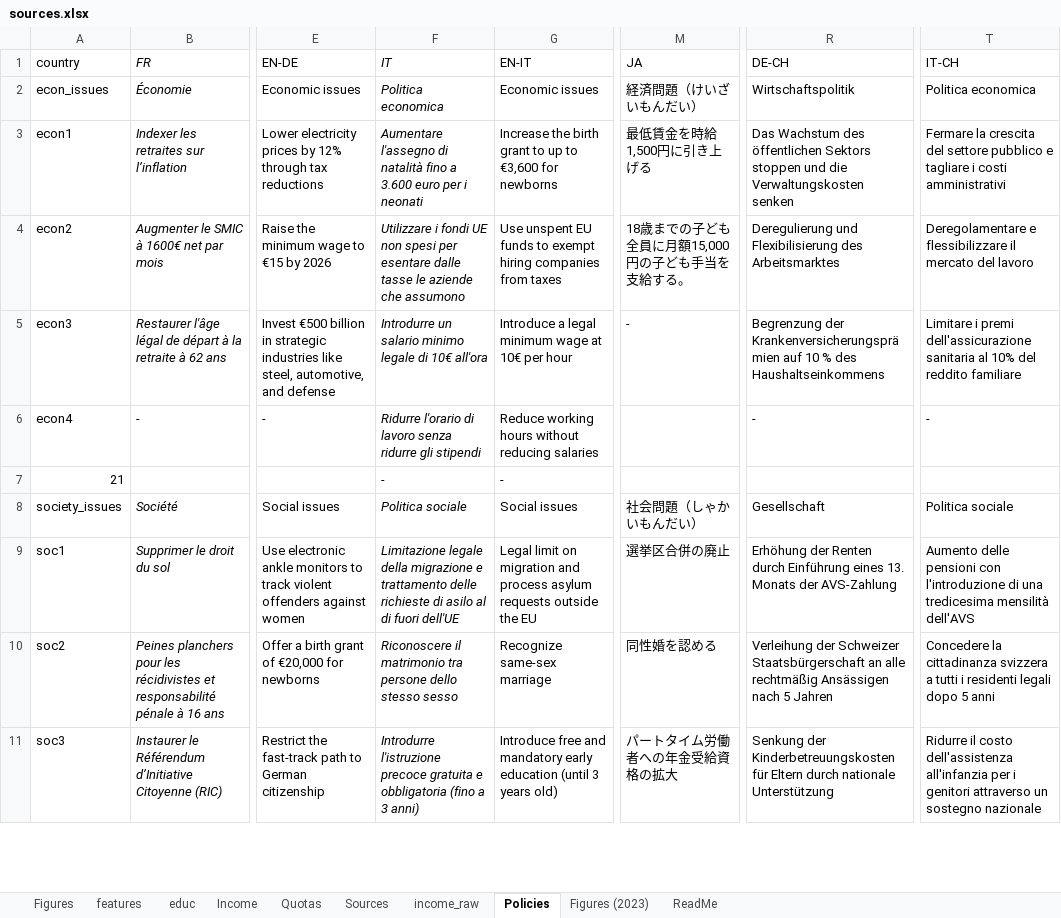
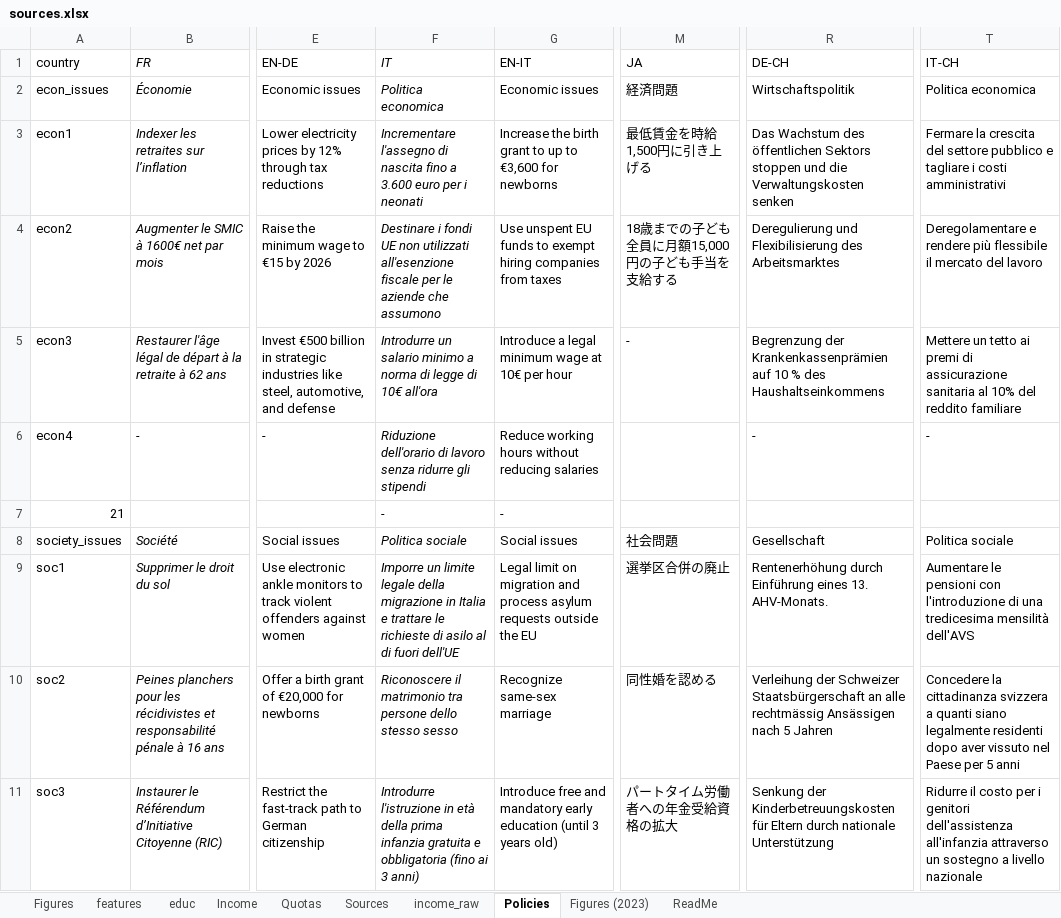
Before and after one commit to bixiou/robustness_global_redistr, an Excel workbook: questionnaire/sources.xlsx, sheet Policies, drawn as a sheet; only a part is shown, gaps mark what is left out; values as stored, in another font and other column widths than the file's, no borders; the diff covers the shown part only; the diff names each change by its address in the sheet, - before the commit and + after, or states it on an @@ line.

Commit message:
zipcodes, questionnaire

```diff
--- a/questionnaire/sources.xlsx (sheet Policies)
+++ b/questionnaire/sources.xlsx (sheet Policies)
-M2 (JA): 経済問題（けいざいもんだい）
+M2 (JA): 経済問題
-F3 (IT): Aumentare l'assegno di natalità fino a…
+F3 (IT): Incrementare l'assegno di nascita fino a…
-F4 (IT): Utilizzare i fondi UE non spesi per esentare dalle tasse le aziende…
+F4 (IT): Destinare i fondi UE non utilizzati all'esenzione fiscale per le aziende…
-M4 (JA): 18歳までの子ども全員に月額15,000円の子ども手当を支給する。
+M4 (JA): 18歳までの子ども全員に月額15,000円の子ども手当を支給する
-T4 (IT-CH): Deregolamentare e flessibilizzare il mercato…
+T4 (IT-CH): Deregolamentare e rendere più flessibile il mercato…
-F5 (IT): …salario minimo legale di 10€…
+F5 (IT): …salario minimo a norma di legge di 10€…
-R5 (DE-CH): Begrenzung der Krankenversicherungsprämien auf 10…
+R5 (DE-CH): Begrenzung der Krankenkassenprämien auf 10…
-T5 (IT-CH): Limitare i premi dell'assicurazione sanitaria al…
+T5 (IT-CH): Mettere un tetto ai premi di assicurazione sanitaria al…
-F6 (IT): Ridurre l'orario di lavoro…
+F6 (IT): Riduzione dell'orario di lavoro…
-M8 (JA): 社会問題（しゃかいもんだい）
+M8 (JA): 社会問題
-F9 (IT): Limitazione legale della migrazione e trattamento delle richieste di…
+F9 (IT): Imporre un limite legale della migrazione in Italia e trattare le richieste di…
-R9 (DE-CH): Erhöhung der Renten durch Einführung eines 13. Monats der AVS-Zahlung
+R9 (DE-CH): Rentenerhöhung durch Einführung eines 13. AHV-Monats.
-T9 (IT-CH): Aumento delle pensioni con…
+T9 (IT-CH): Aumentare le pensioni con…
-R10 (DE-CH): …an alle rechtmäßig Ansässigen nach…
+R10 (DE-CH): …an alle rechtmässig Ansässigen nach…
-T10 (IT-CH): …svizzera a tutti i residenti legali dopo 5 anni
+T10 (IT-CH): …svizzera a quanti siano legalmente residenti dopo aver vissuto nel Paese per 5 anni
-F11 (IT): Introdurre l'istruzione precoce gratuita e obbligatoria (fino a 3 anni)
+F11 (IT): Introdurre l'istruzione in età della prima infanzia gratuita e obbligatoria (fino ai 3 anni)
-T11 (IT-CH): …il costo dell'assistenza all'infanzia per i genitori attraverso un sostegno nazionale
+T11 (IT-CH): …il costo per i genitori dell'assistenza all'infanzia attraverso un sostegno a livello nazionale
```
Also changed, not shown: 31 edited cells elsewhere in this sheet, sheet features, sheet Income, sheet educ, sheet Figures, 16 other files.
